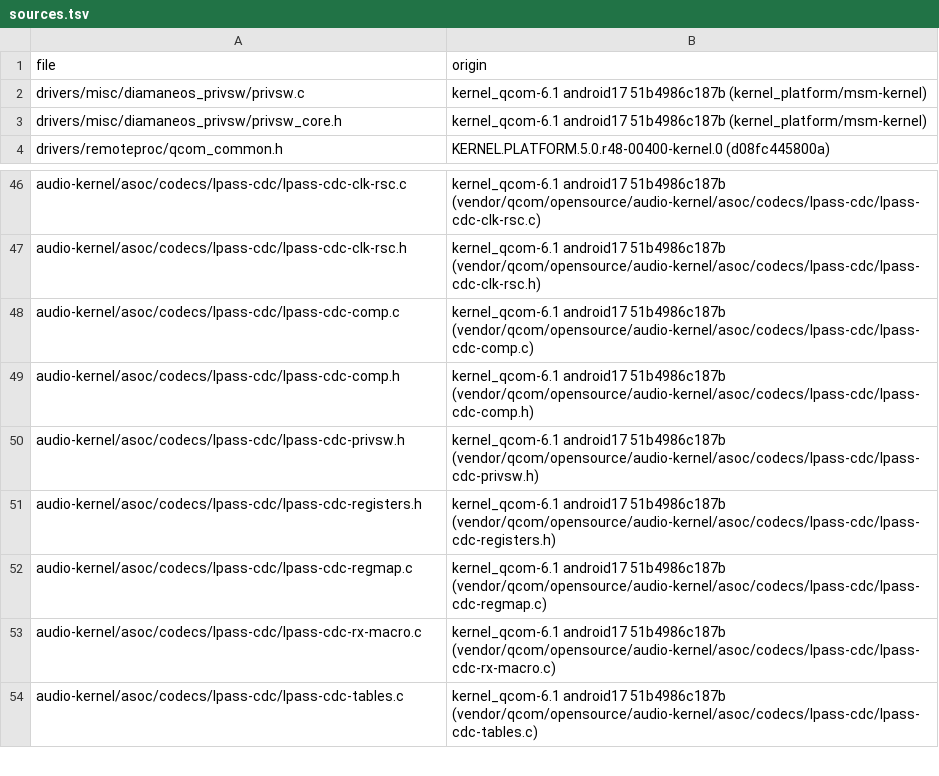
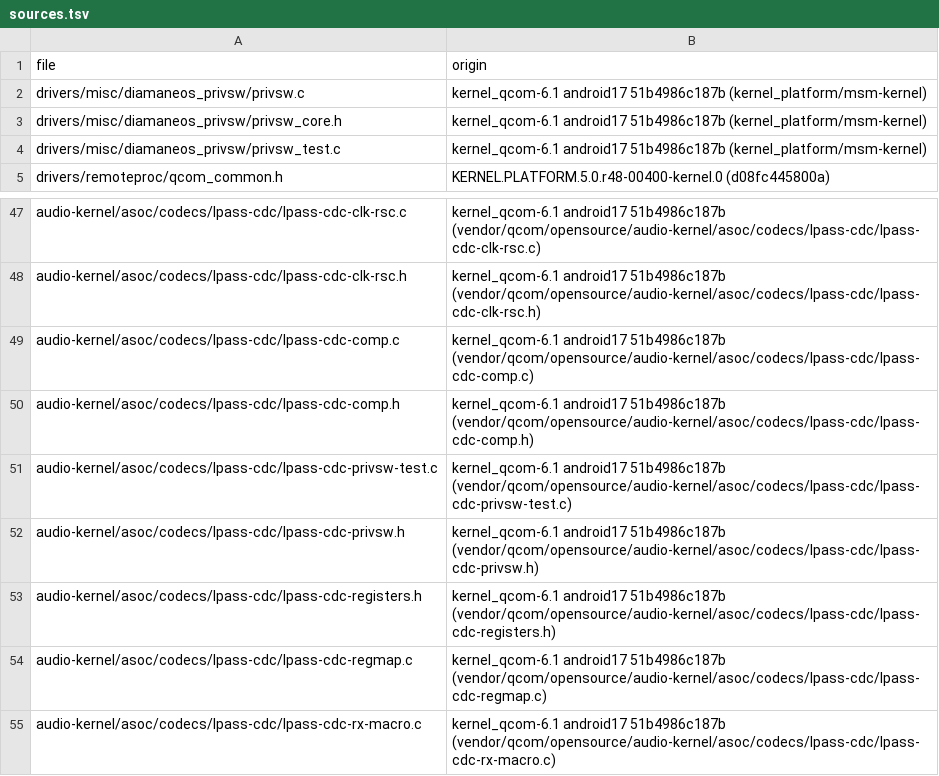
Before and after one commit to DiamaneOS/kernel_qcom-6.18, a TSV file: modules/audio-sensors/fp6/sources.tsv, drawn as a sheet; only a part is shown, gaps mark what is left out; the shorter side is filled out with more unchanged rows; the diff names each change by its address in the sheet, - before the commit and + after, or states it on an @@ line.

Commit message:
Privacy switch: policy writes may only add sensors, with KUnit tests
The first write seals the policy at boot. A later write must keep every
armed sensor unless root makes it. The 6.1 KUnit tests cover these rules
and the microphone floor and stay out of the image.

```diff
--- a/modules/audio-sensors/fp6/sources.tsv
+++ b/modules/audio-sensors/fp6/sources.tsv
+row 4: drivers/misc/diamaneos_privsw/privsw_test.c | kernel_qcom-6.1 android17 51b4986c187b (kernel_platform/msm-kernel)
+row 51: audio-kernel/asoc/codecs/lpass-cdc/lpass-cdc-privsw-test.c | kernel_qcom-6.1 android17 51b4986c187b (vendor/qcom/opensource/audio-kernel/asoc/codecs/lpass-cdc/lpass-cdc-privsw-test.c)
```
Also changed, not shown: 6 other files.
